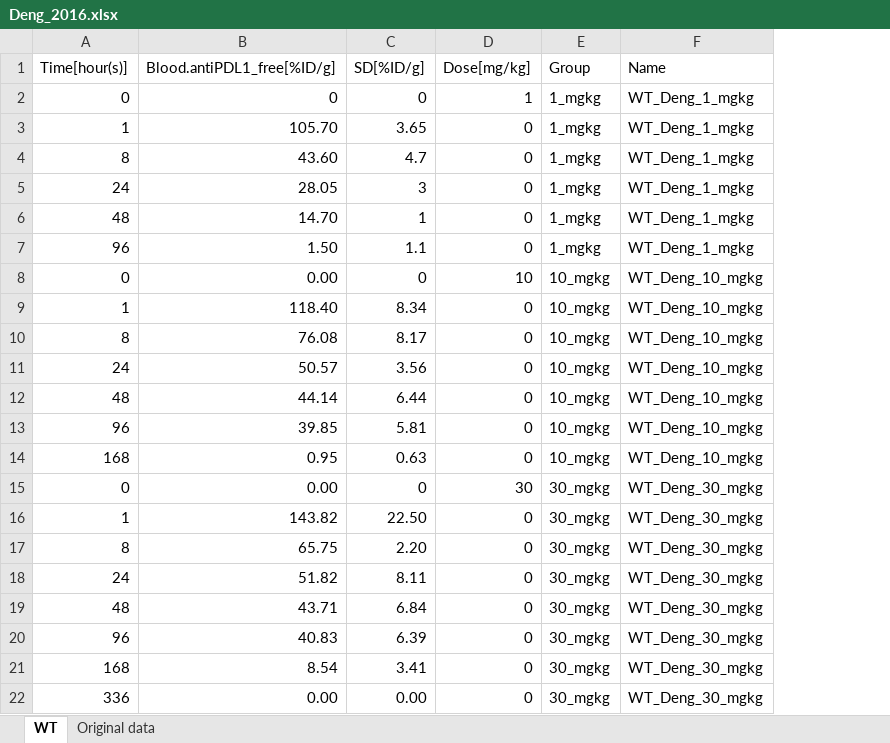
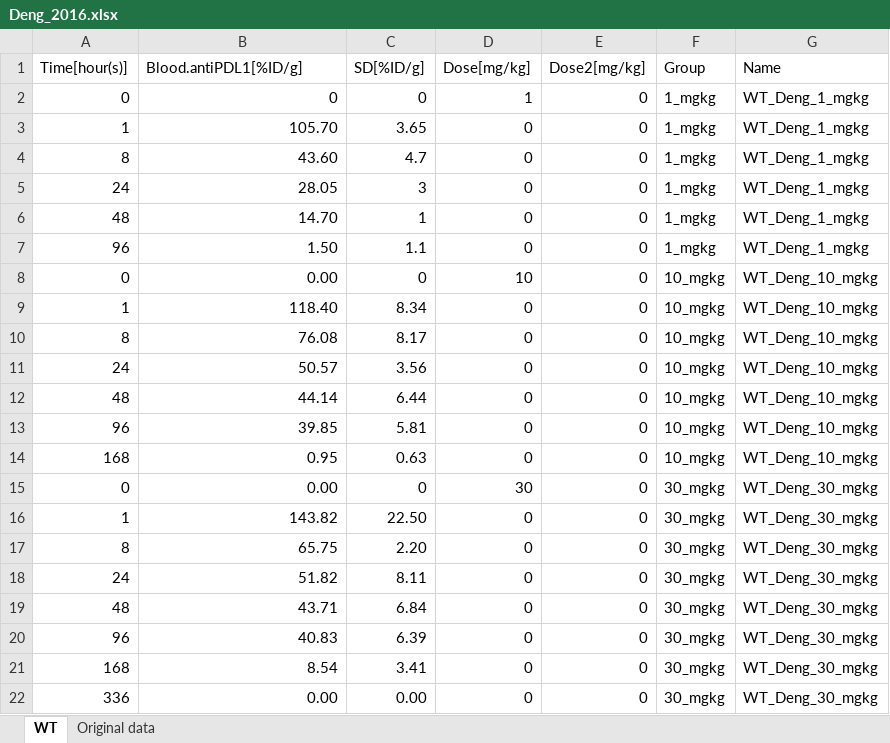
Before and after one commit to jm-tenorio-pedraza/CIT-SimBiology-Toolbox, an Excel workbook: data/Deng_2016.xlsx, sheet WT, drawn as a sheet; values as stored, in another font and other column widths than the file's, no borders; the diff names each change by its address in the sheet, - before the commit and + after, or states it on an @@ line.

```diff
--- a/data/Deng_2016.xlsx (sheet WT)
+++ b/data/Deng_2016.xlsx (sheet WT)
+column E (Dose2[mg/kg]), rows 2-22: all 0
-B1: Blood.antiPDL1_free[%ID/g]
+B1: Blood.antiPDL1[%ID/g]
```
Also changed, not shown: data/Clavijo_2017_Immune_SimBio.xlsx, data/Contreras_2016.xlsx, 37 other files.
